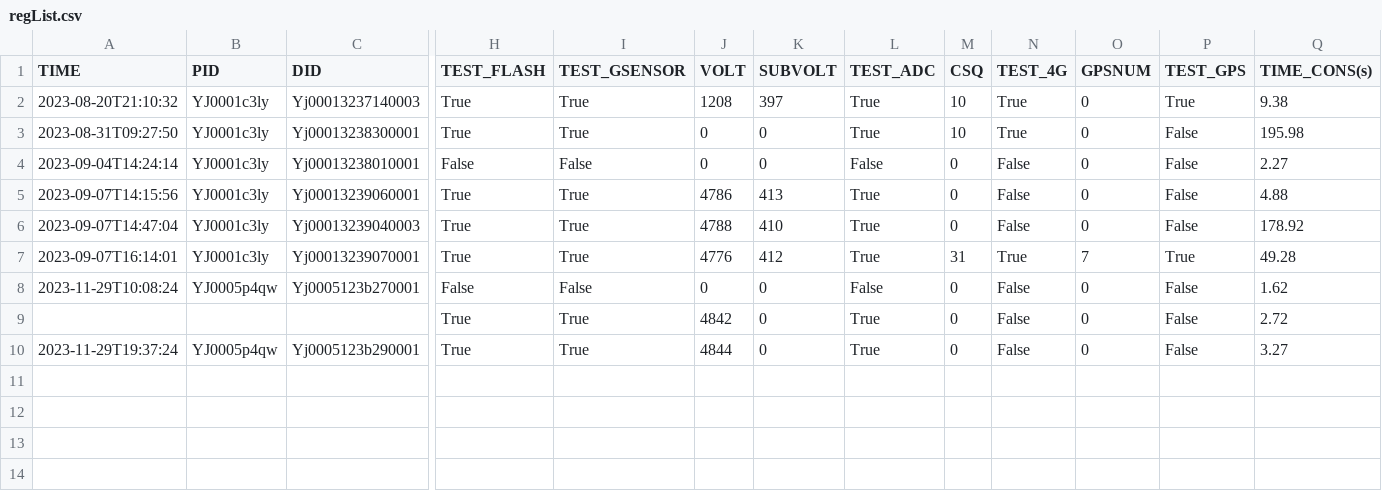
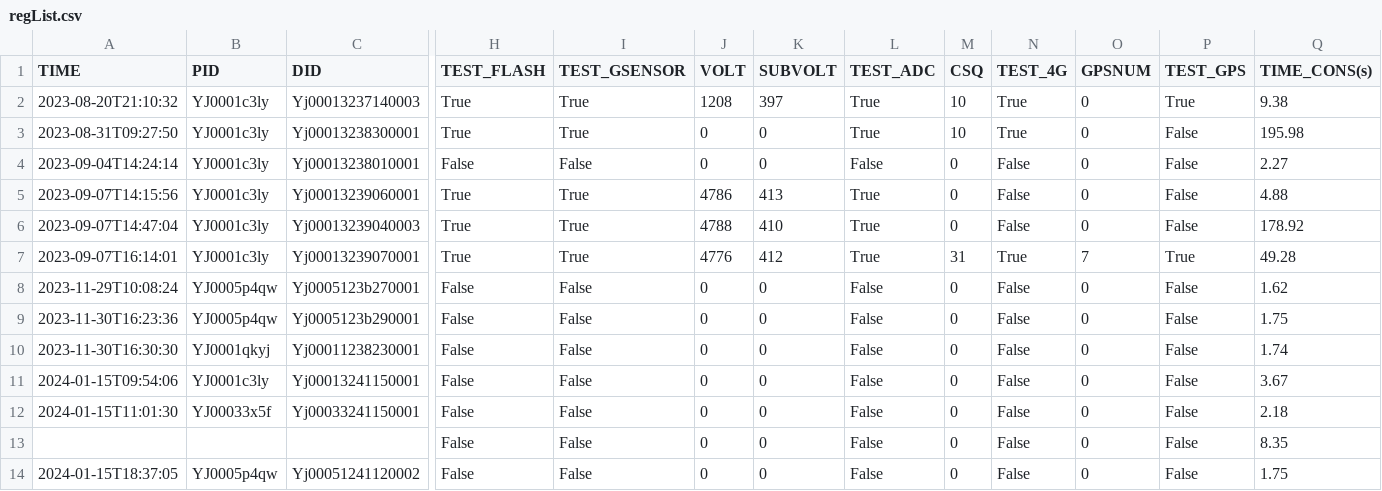
Before and after one commit to Weeeendi/AuthTestPlatform, a CSV file: resource/regList.csv, drawn as a sheet; only a part is shown, gaps mark what is left out; removed rows and columns are numbered as before the commit, all else as after; rows hold the shown columns only; the diff names each change by its address in the sheet, - before the commit and + after, or states it on an @@ line.

```diff
--- a/resource/regList.csv
+++ b/resource/regList.csv
-row 9:  |  |  | True | True | 4842 | 0 | True | 0 | False | 0 | False | 2.72
-A9 (TIME): 2023-11-29T19:37:24
+A9 (TIME): 2023-11-30T16:23:36
-H9 (TEST_FLASH): True
+H9 (TEST_FLASH): False
-I9 (TEST_GSENSOR): True
+I9 (TEST_GSENSOR): False
-J9 (VOLT): 4844
+J9 (VOLT): 0
-L9 (TEST_ADC): True
+L9 (TEST_ADC): False
-Q9 (TIME_CONS(s)): 3.27
+Q9 (TIME_CONS(s)): 1.75
+row 10: 2023-11-30T16:30:30 | YJ0001qkyj | Yj00011238230001 | False | False | 0 | 0 | False | 0 | False | 0 | False | 1.74
+row 11: 2024-01-15T09:54:06 | YJ0001c3ly | Yj00013241150001 | False | False | 0 | 0 | False | 0 | False | 0 | False | 3.67
+row 12: 2024-01-15T11:01:30 | YJ00033x5f | Yj00033241150001 | False | False | 0 | 0 | False | 0 | False | 0 | False | 2.18
+row 13:  |  |  | False | False | 0 | 0 | False | 0 | False | 0 | False | 8.35
+row 14: 2024-01-15T18:37:05 | YJ0005p4qw | Yj00051241120002 | False | False | 0 | 0 | False | 0 | False | 0 | False | 1.75
```
Also changed, not shown: 19 other files.
